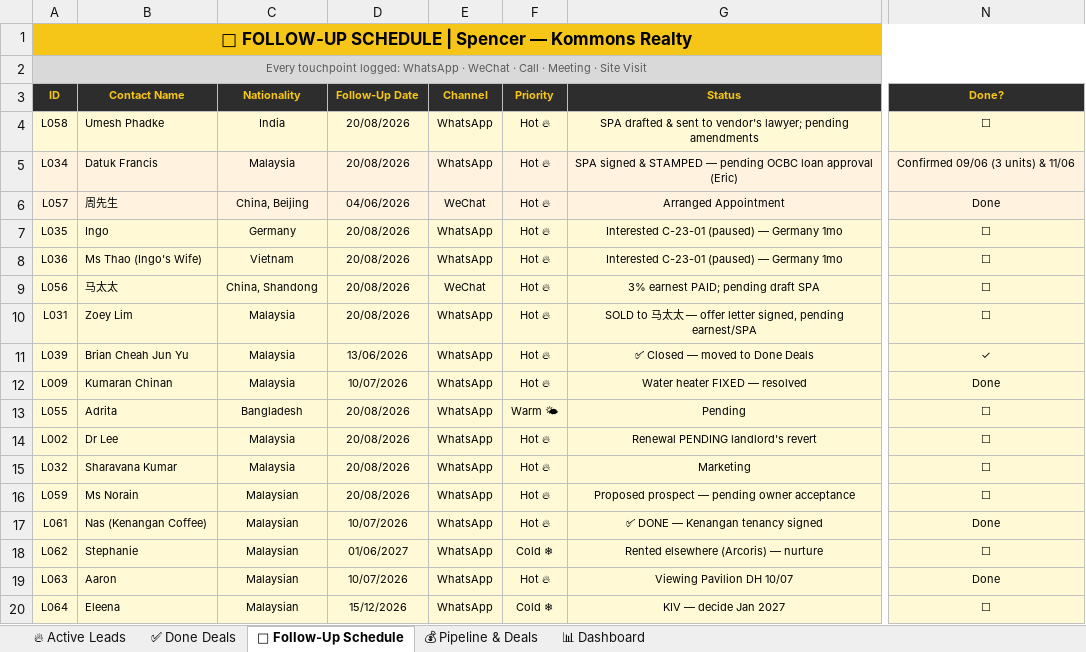
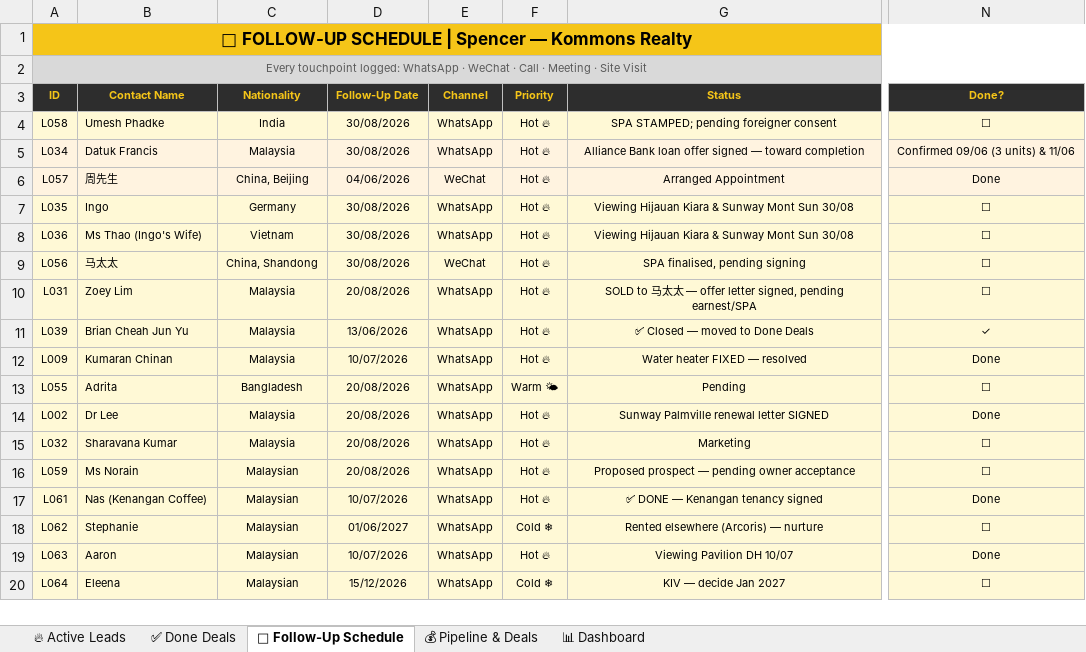
Before and after one commit to Spencerr2626/Spencer, an Excel workbook: references/crm/Spencer_Kommons_CRM_v3.xlsx, sheet 📅 Follow-Up Schedule, drawn as a sheet; only a part is shown, gaps mark what is left out; values as stored, in another font and other column widths than the file's, no borders; charts and pictures not drawn; the diff names each change by its address in the sheet, - before the commit and + after, or states it on an @@ line.

```diff
--- a/references/crm/Spencer_Kommons_CRM_v3.xlsx (sheet 📅 Follow-Up Schedule)
+++ b/references/crm/Spencer_Kommons_CRM_v3.xlsx (sheet 📅 Follow-Up Schedule)
-D4:D5 (Follow-Up Date): 20/08/2026
+D4:D5 (Follow-Up Date): 30/08/2026
-G4 (Status): SPA drafted & sent to vendor's lawyer; pending amendments
+G4 (Status): SPA STAMPED; pending foreigner consent
-G5 (Status): SPA signed & STAMPED — pending OCBC loan approval (Eric)
+G5 (Status): Alliance Bank loan offer signed — toward completion
-D7:D9 (Follow-Up Date): 20/08/2026
+D7:D9 (Follow-Up Date): 30/08/2026
-G7:G8 (Status): Interested C-23-01 (paused) — Germany 1mo
+G7:G8 (Status): Viewing Hijauan Kiara & Sunway Mont Sun 30/08
-G9 (Status): 3% earnest PAID; pending draft SPA
+G9 (Status): SPA finalised, pending signing
-G14 (Status): Renewal PENDING landlord's revert
+G14 (Status): Sunway Palmville renewal letter SIGNED
-N14 (Done?): ☐
+N14 (Done?): Done
```
Also changed, not shown: sheet 🔥 Active Leads, sheet 💰 Pipeline & Deals, sheet ✅ Done Deals.
